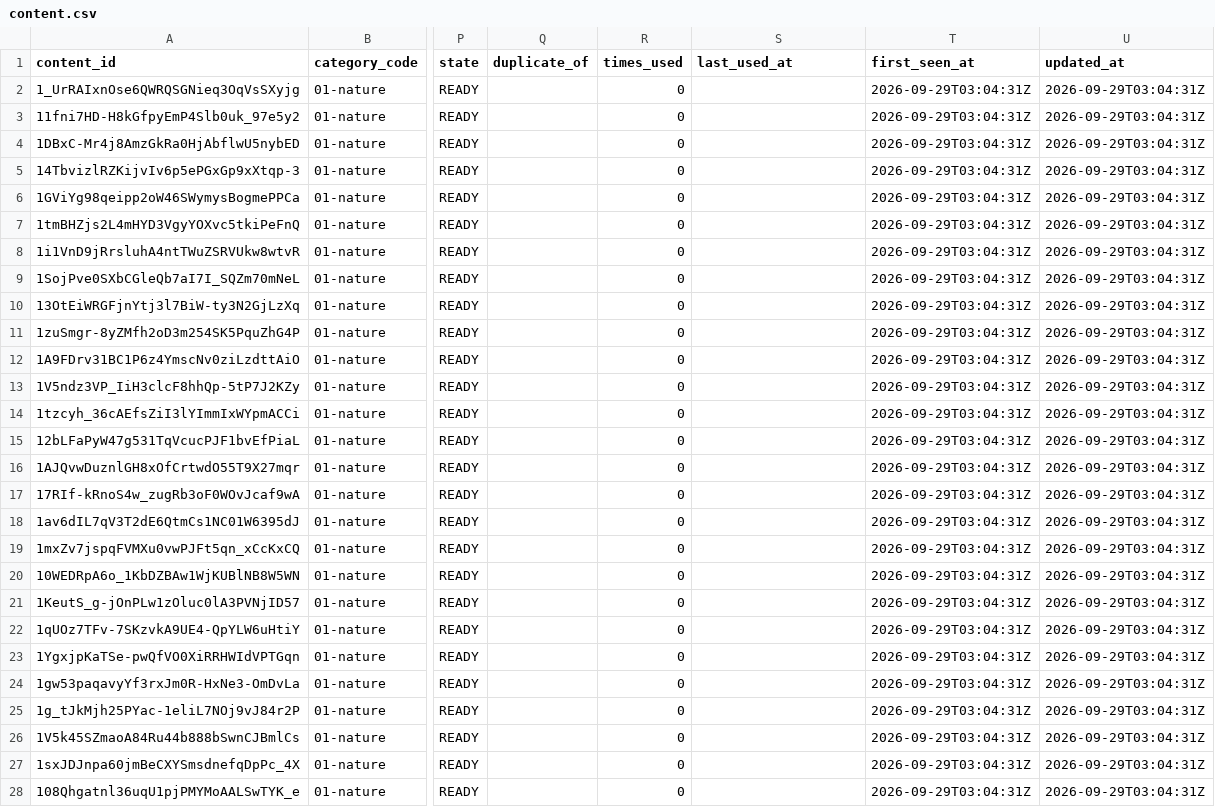
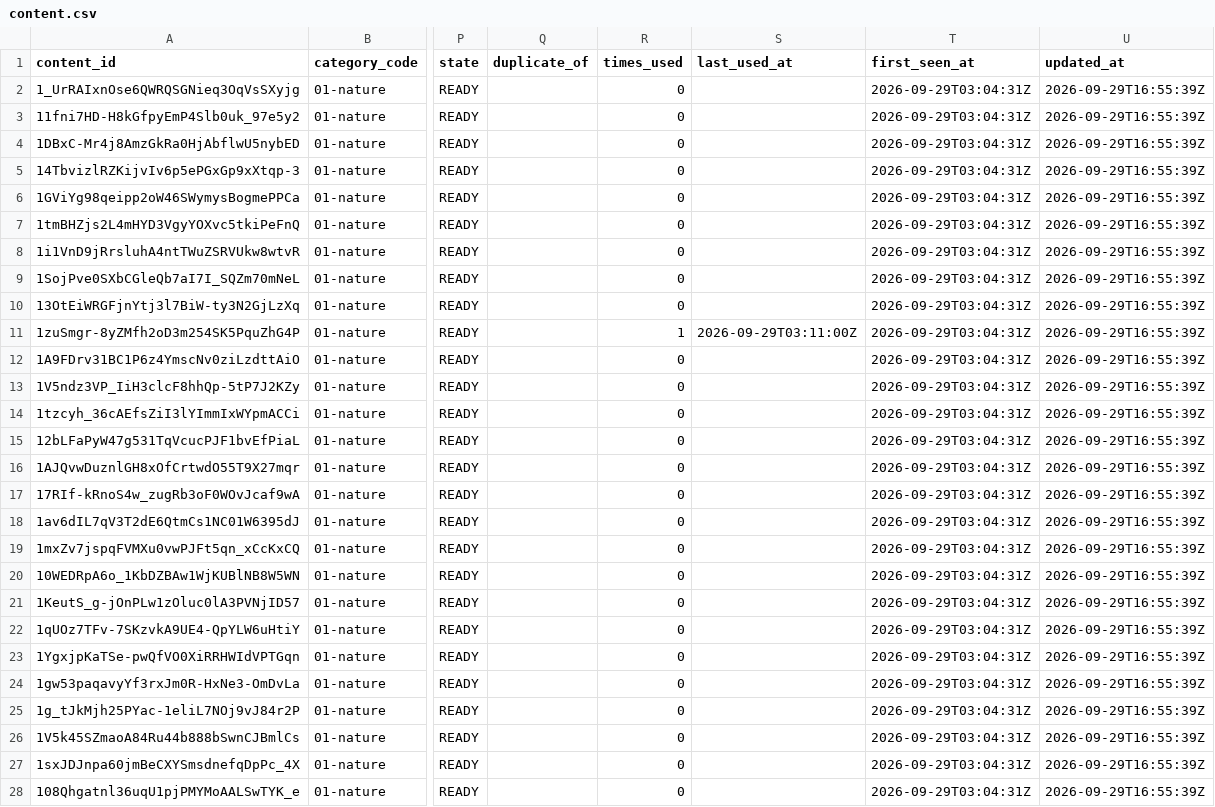
Before and after one commit to hellorifatx-mr/content-network, a CSV file: data/export/content.csv, drawn as a sheet; only a part is shown, gaps mark what is left out; the diff covers the shown part only; the diff names each change by its address in the sheet, - before the commit and + after, or states it on an @@ line.

```diff
--- a/data/export/content.csv
+++ b/data/export/content.csv
-U2:U28 (updated_at): 2026-09-29T03:04:31Z
+U2:U28 (updated_at): 2026-09-29T16:55:39Z
-R11 (times_used): 0
+R11 (times_used): 1
-S11 (last_used_at): (empty)
+S11 (last_used_at): 2026-09-29T03:11:00Z
```
Also changed, not shown: 139 edited cells elsewhere in this file, data/export/jobs.csv, 2 other files.
